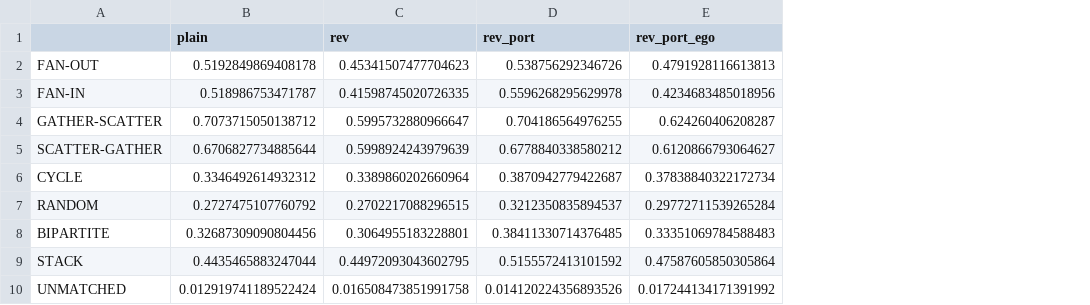
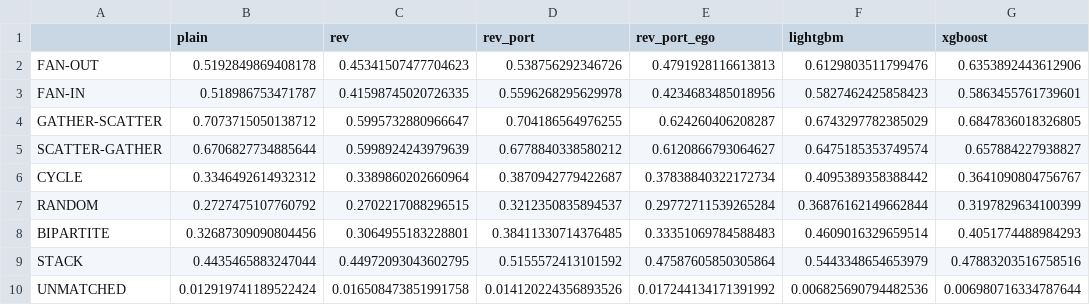
Before and after one commit to dh0728/money_laundry_ai_, a CSV file: code/binary_classification/results/HI-Large/gnn_structure/analysis_pattern_ap.csv, drawn as a sheet; the diff names each change by its address in the sheet, - before the commit and + after, or states it on an @@ line.

```diff
--- a/code/binary_classification/results/HI-Large/gnn_structure/analysis_pattern_ap.csv
+++ b/code/binary_classification/results/HI-Large/gnn_structure/analysis_pattern_ap.csv
+column F (lightgbm), rows 2-10: 0.6129803511799476 | 0.5827462425858423 | 0.6743297782385029 | 0.6475185353749574 | 0.4095389358388442 | 0.36876162149662844 | 0.4609016329659514 | 0.5443348654653979 | 0.006825690794482536
+column G (xgboost), rows 2-10: 0.6353892443612906 | 0.5863455761739601 | 0.6847836018326805 | 0.657884227938827 | 0.3641090804756767 | 0.3197829634100399 | 0.4051774488984293 | 0.47883203516758516 | 0.006980716334787644
```
Also changed, not shown: code/binary_classification/results/HI-Large/gnn_structure/analysis_degree.csv, code/binary_classification/results/HI-Large/gnn_structure/analysis_pattern.csv, 1 other file.
